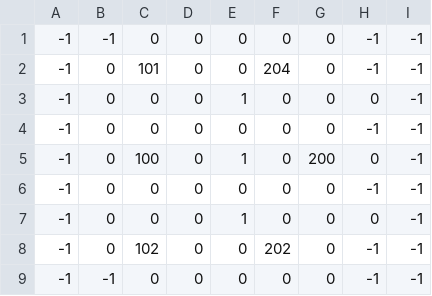
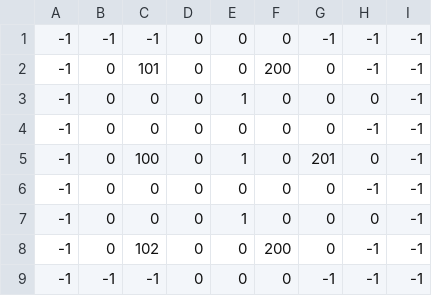
Before and after one commit to AnthonyFerry/ddd_the_game, a CSV file: Assets/Resources/map_00_01.csv, drawn as a sheet.

```diff
--- a/Assets/Resources/map_00_01.csv
+++ b/Assets/Resources/map_00_01.csv
@@ -1,9 +1,9 @@
--1,-1,0,0,0,0,0,-1,-1
- -1,0,101,0,0,204,0,-1,-1
+-1,-1,-1,0,0,0,-1,-1,-1
+ -1,0,101,0,0,200,0,-1,-1
 -1,0,0,0,1,0,0,0,-1
  -1,0,0,0,0,0,0,-1,-1
--1,0,100,0,1,0,200,0,-1
+-1,0,100,0,1,0,201,0,-1
  -1,0,0,0,0,0,0,-1,-1
 -1,0,0,0,1,0,0,0,-1
- -1,0,102,0,0,202,0,-1,-1
--1,-1,0,0,0,0,0,-1,-1
+ -1,0,102,0,0,200,0,-1,-1
+-1,-1,-1,0,0,0,-1,-1,-1
```
Also changed, not shown: 5 other files.
